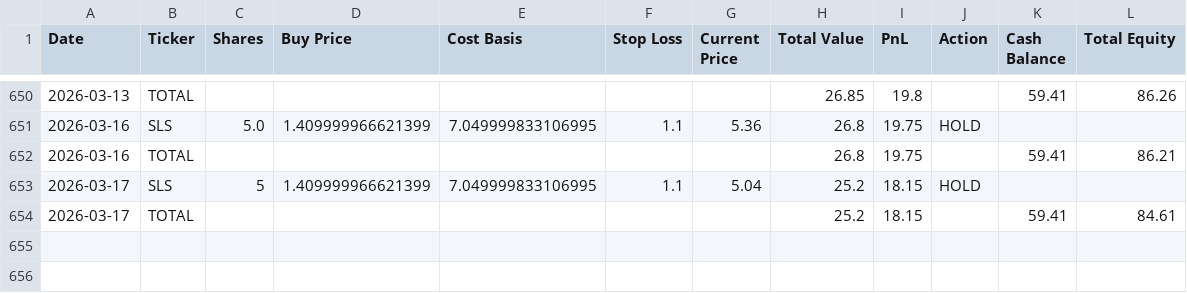
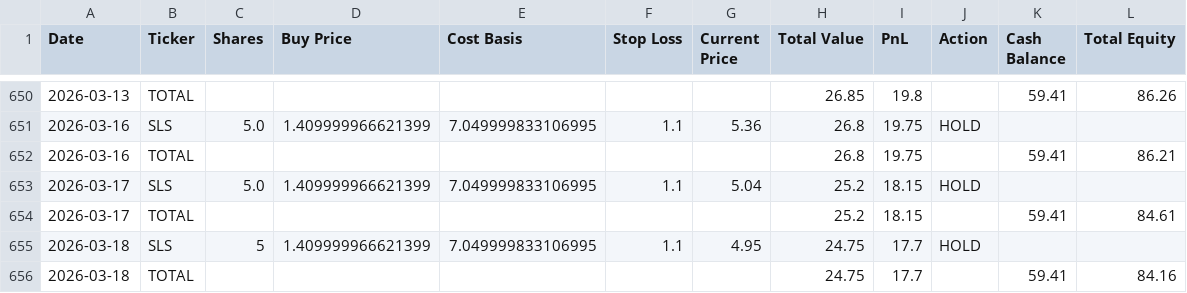
Before and after one commit to genPerms/ChatGPT-Micro-Cap-Experiment, a CSV file: Scripts and CSV Files/Daily Updates.csv, drawn as a sheet; only a part is shown, gaps mark what is left out.

```diff
--- a/Scripts and CSV Files/Daily Updates.csv
+++ b/Scripts and CSV Files/Daily Updates.csv
@@ -652,3 +652,5 @@ Date,Ticker,Shares,Buy Price,Cost Basis,Stop Loss,Current Price,Total Value,PnL,
 2026-03-16,TOTAL,,,,,,26.8,19.75,,59.41,86.21
-2026-03-17,SLS,5,1.409999966621399,7.049999833106995,1.1,5.04,25.2,18.15,HOLD,,
+2026-03-17,SLS,5.0,1.409999966621399,7.049999833106995,1.1,5.04,25.2,18.15,HOLD,,
 2026-03-17,TOTAL,,,,,,25.2,18.15,,59.41,84.61
+2026-03-18,SLS,5,1.409999966621399,7.049999833106995,1.1,4.95,24.75,17.7,HOLD,,
+2026-03-18,TOTAL,,,,,,24.75,17.7,,59.41,84.16
```
Also changed, not shown: Frontend/Baseline CSVs/russell.csv, Frontend/Baseline CSVs/sp500.csv, 1 other file.
